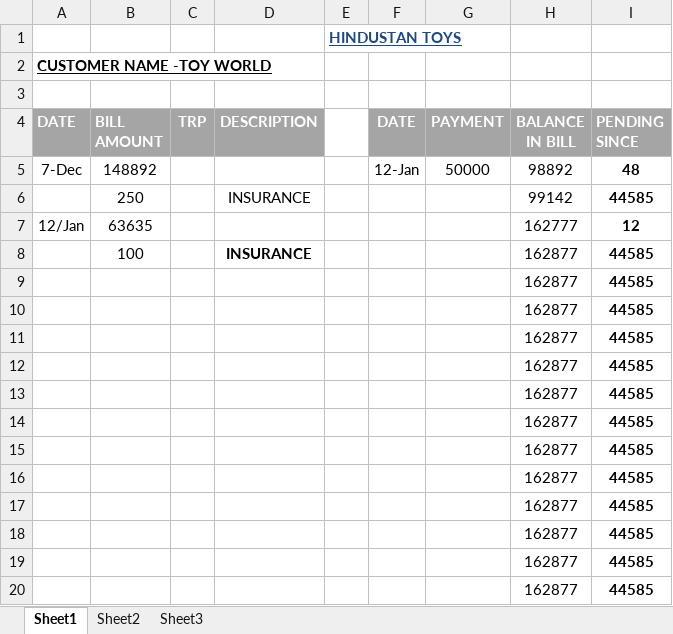
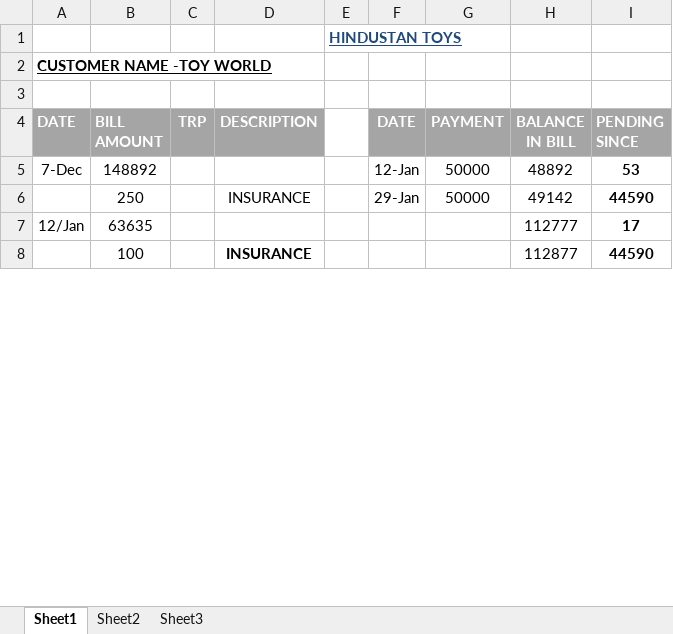
Before and after one commit to hunksammy/2084377289testbysam, an Excel workbook: IMPORTANT/TOY WORLD.xlsx, sheet Sheet1, drawn as a sheet; only a part is shown; values as stored, in another font and other column widths than the file's, no borders; conditional formats not drawn; removed rows and columns are numbered as before the commit, all else as after; the diff covers the shown part only; the diff names each change by its address in the sheet, - before the commit and + after, or states it on an @@ line.

```diff
--- a/IMPORTANT/TOY WORLD.xlsx (sheet Sheet1)
+++ b/IMPORTANT/TOY WORLD.xlsx (sheet Sheet1)
-H5 (BALANCE IN BILL): 98892
+H5 (BALANCE IN BILL): 48892
-I5 (PENDING SINCE): 48
+I5 (PENDING SINCE): 53
-row 6:  | 250 |  | INSURANCE |  |  |  | 99142 | 44585
+row 6:  | 250 |  | INSURANCE |  | 29-Jan | 50000 | 49142 | 44590
-H7 (BALANCE IN BILL): 162777
+H7 (BALANCE IN BILL): 112777
-I7 (PENDING SINCE): 12
+I7 (PENDING SINCE): 17
-H8 (BALANCE IN BILL): 162877
+H8 (BALANCE IN BILL): 112877
-I8 (PENDING SINCE): 44585
+I8 (PENDING SINCE): 44590
-row 9:  |  |  |  |  |  |  | 162877 | 44585
-row 10:  |  |  |  |  |  |  | 162877 | 44585
-row 11:  |  |  |  |  |  |  | 162877 | 44585
-row 12:  |  |  |  |  |  |  | 162877 | 44585
-row 13:  |  |  |  |  |  |  | 162877 | 44585
-row 14:  |  |  |  |  |  |  | 162877 | 44585
-row 15:  |  |  |  |  |  |  | 162877 | 44585
-row 16:  |  |  |  |  |  |  | 162877 | 44585
-row 17:  |  |  |  |  |  |  | 162877 | 44585
-row 18:  |  |  |  |  |  |  | 162877 | 44585
-row 19:  |  |  |  |  |  |  | 162877 | 44585
-row 20:  |  |  |  |  |  |  | 162877 | 44585
```
Also changed, not shown: 26 added rows, 14 removed rows and 2 edited cells elsewhere in this sheet, IMPORTANT/main.xlsx, 15 other files.
